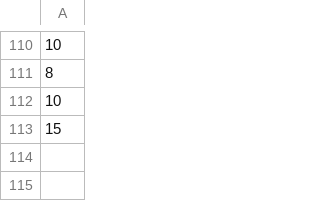
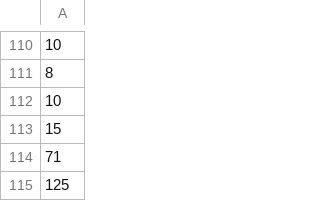
Before and after one commit to AnastasiyaGolovaWA/anastasiya-golova-2-develop, a CSV file: time_sql_title.csv, drawn as a sheet; only a part is shown, gaps mark what is left out.

```diff
--- a/time_sql_title.csv
+++ b/time_sql_title.csv
@@ -113 +113,3 @@
 "15"
+"71"
+"125"
```
Also changed, not shown: 14 other files.
